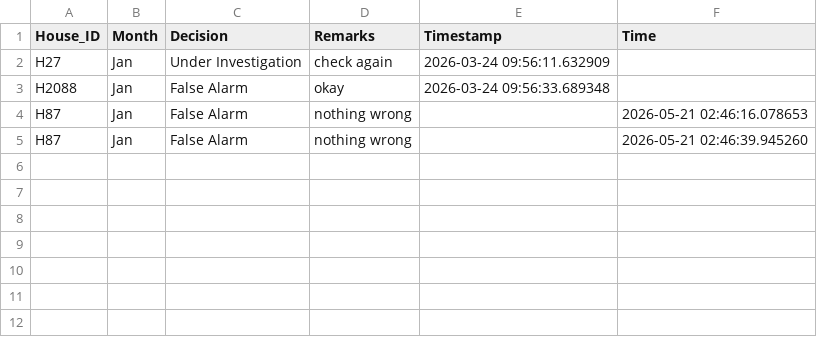
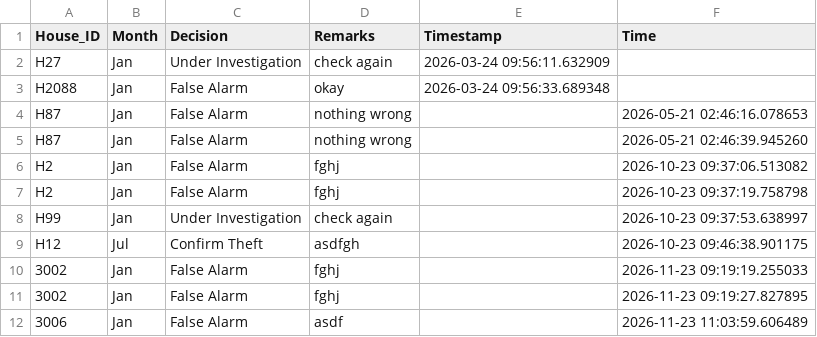
Before and after one commit to aashiverma30/electricity-theft-detection, a CSV file: verification_log.csv, drawn as a sheet.

```diff
--- a/verification_log.csv
+++ b/verification_log.csv
@@ -6 +6,8 @@ H87,Jan,False Alarm,nothing wrong,,2026-05-21 02:46:16.078653
 H87,Jan,False Alarm,nothing wrong,,2026-05-21 02:46:39.945260
+H2,Jan,False Alarm, fghj,,2026-10-23 09:37:06.513082
+H2,Jan,False Alarm, fghj,,2026-10-23 09:37:19.758798
+H99,Jan,Under Investigation, check again,,2026-10-23 09:37:53.638997
+H12,Jul,Confirm Theft,asdfgh,,2026-10-23 09:46:38.901175
+3002,Jan,False Alarm,fghj,,2026-11-23 09:19:19.255033
+3002,Jan,False Alarm,fghj,,2026-11-23 09:19:27.827895
+3006,Jan,False Alarm,asdf,,2026-11-23 11:03:59.606489
```
Also changed, not shown: 2 other files.
